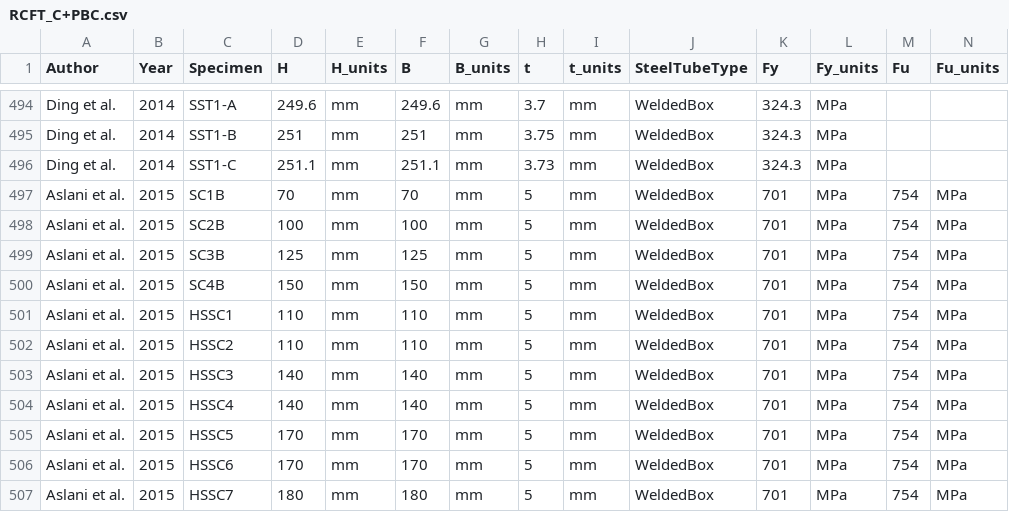
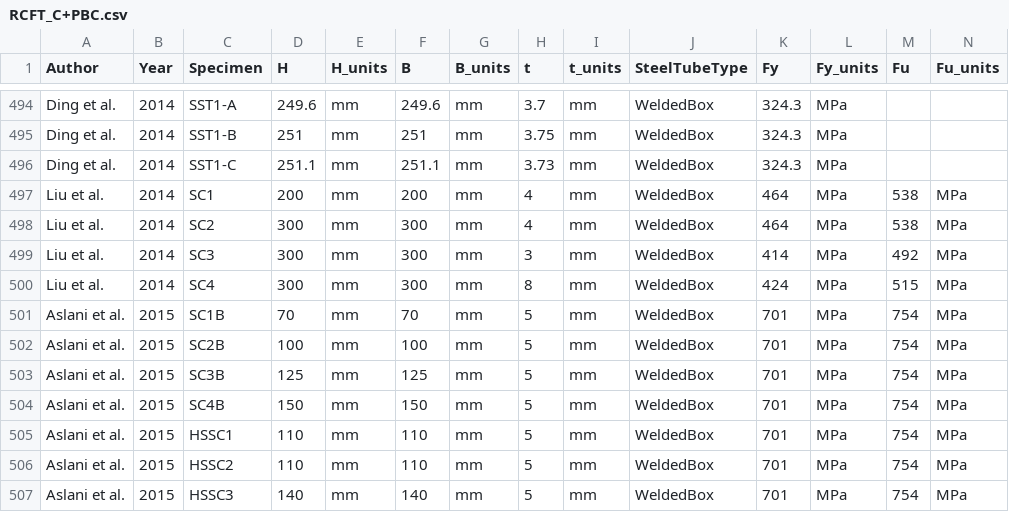
Before and after one commit to denavit/Composite-Column-Database, a CSV file: RCFT_C+PBC.csv, drawn as a sheet; only a part is shown, gaps mark what is left out; the shorter side is filled out with more unchanged rows; rows hold the shown columns only; the diff names each change by its address in the sheet, - before the commit and + after, or states it on an @@ line.

Commit message:
Adding Liu et al. 2014 data

```diff
--- a/RCFT_C+PBC.csv
+++ b/RCFT_C+PBC.csv
+row 497: Liu et al. | 2014 | SC1 | 200 | mm | 200 | mm | 4 | mm | WeldedBox | 464 | MPa | 538 | MPa
+row 498: Liu et al. | 2014 | SC2 | 300 | mm | 300 | mm | 4 | mm | WeldedBox | 464 | MPa | 538 | MPa
+row 499: Liu et al. | 2014 | SC3 | 300 | mm | 300 | mm | 3 | mm | WeldedBox | 414 | MPa | 492 | MPa
+row 500: Liu et al. | 2014 | SC4 | 300 | mm | 300 | mm | 8 | mm | WeldedBox | 424 | MPa | 515 | MPa
```
Also changed, not shown: 1 other file.
